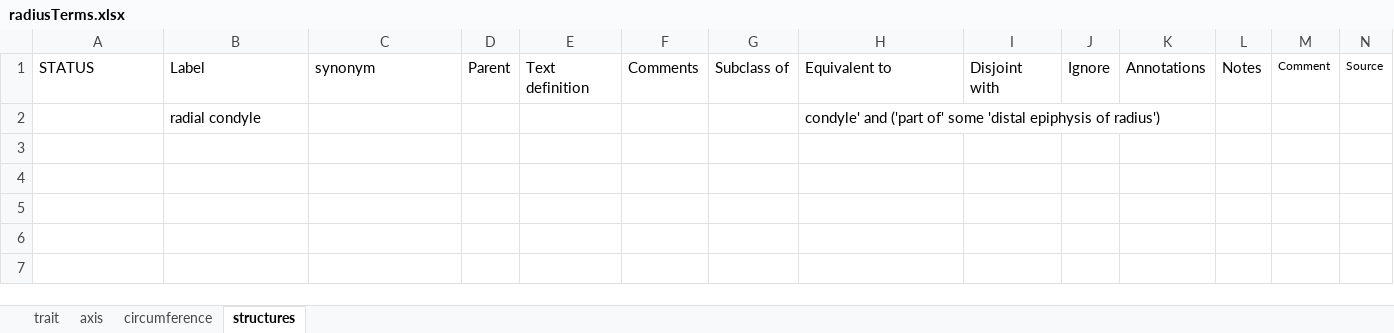
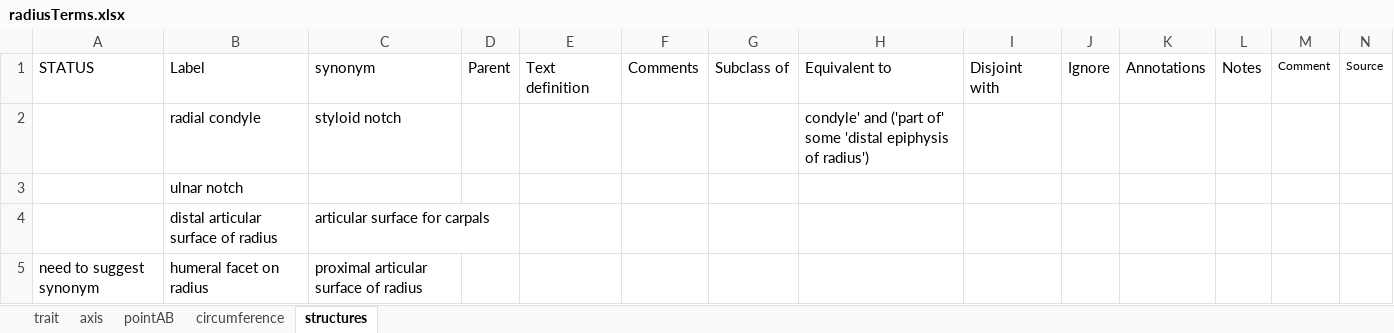
Before and after one commit to futres/fovt, an Excel workbook: terms/radiusTerms.xlsx, sheet structures, drawn as a sheet; only a part is shown; values as stored, in another font and other column widths than the file's, no borders; rows hold the shown columns only; the diff names each change by its address in the sheet, - before the commit and + after, or states it on an @@ line.

```diff
--- a/terms/radiusTerms.xlsx (sheet structures)
+++ b/terms/radiusTerms.xlsx (sheet structures)
+sheet tab: pointAB
-C2: (empty)
+C2: styloid notch
+row 3:  | ulnar notch
+row 4:  | distal articular surface of radius | articular surface for carpals
+row 5: need to suggest synonym | humeral facet on radius | proximal articular surface of radius
```
Also changed, not shown: sheet trait, sheet axis, sheet circumference, terms/uberon_toDO.xlsx.
